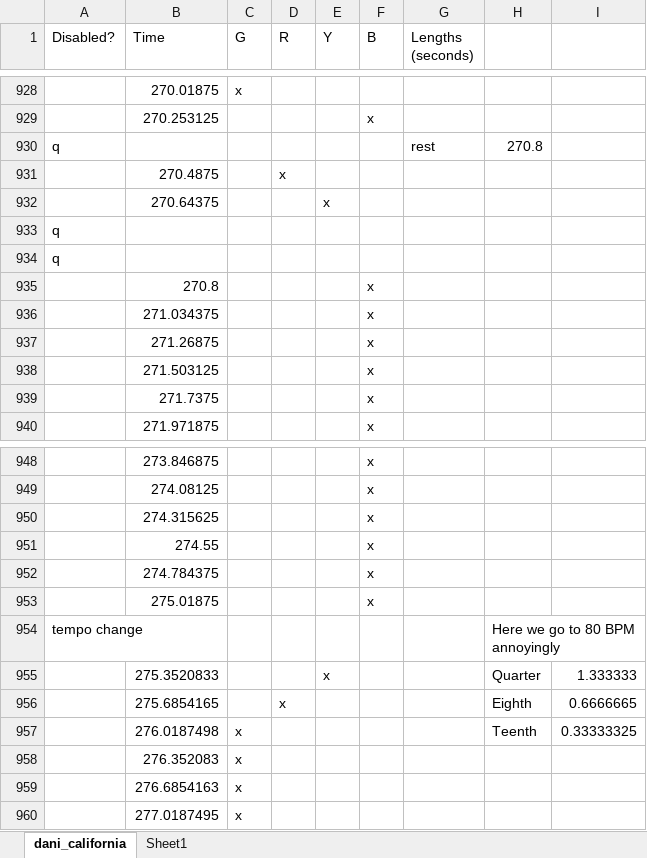
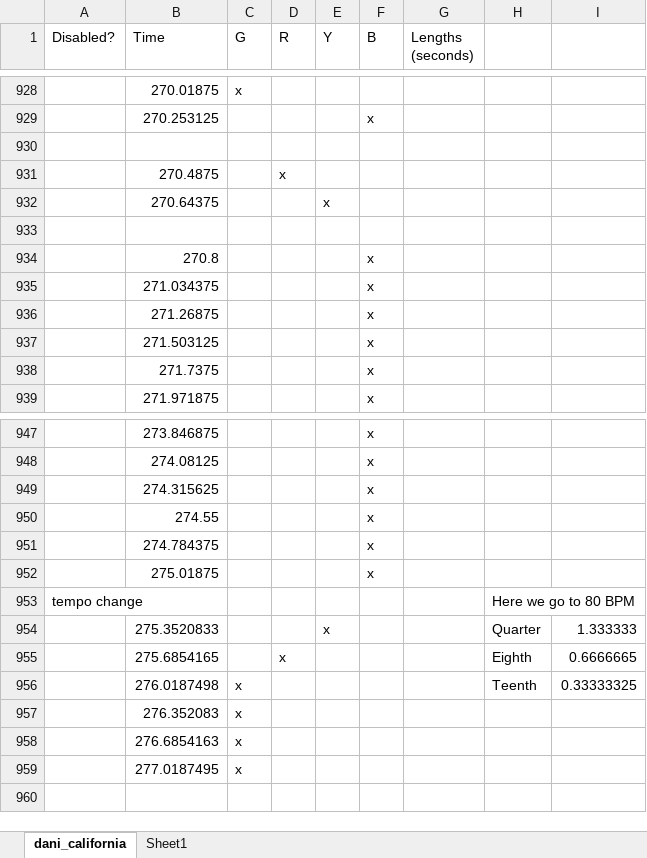
Before and after one commit to tetchel/gamedev-guitarhero, an Excel workbook: Assets/StreamingAssets/songdata/dani_california.xlsm, sheet dani_california, drawn as a sheet; only a part is shown, gaps mark what is left out; values as stored, in another font and other column widths than the file's, no borders; removed rows and columns are numbered as before the commit, all else as after; the diff names each change by its address in the sheet, - before the commit and + after, or states it on an @@ line.

```diff
--- a/Assets/StreamingAssets/songdata/dani_california.xlsm (sheet dani_california)
+++ b/Assets/StreamingAssets/songdata/dani_california.xlsm (sheet dani_california)
-row 930: q |  |  |  |  |  | rest | 270.8
+row 930: (empty)
-A933 (Disabled?): q
+A933 (Disabled?): (empty)
-row 934: q
-H953: Here we go to 80 BPM annoyingly
+H953: Here we go to 80 BPM
```
Also changed, not shown: formulas that keep their value, 32 other files.
